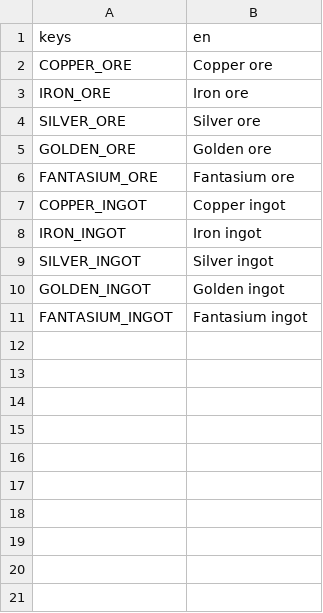
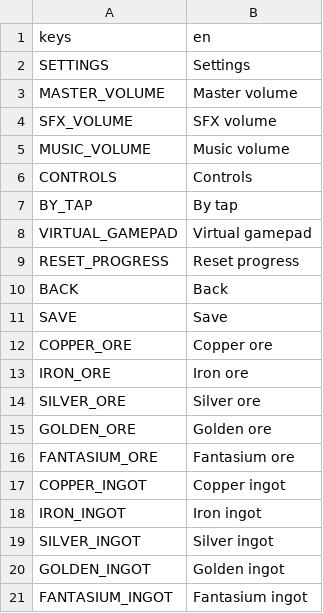
Before and after one commit to legendiguess/blacksmith, a CSV file: translations/english.csv, drawn as a sheet.

```diff
--- a/translations/english.csv
+++ b/translations/english.csv
@@ -1,2 +1,12 @@
 keys	en
+SETTINGS	Settings
+MASTER_VOLUME	Master volume
+SFX_VOLUME	SFX volume
+MUSIC_VOLUME	Music volume
+CONTROLS	Controls
+BY_TAP	By tap
+VIRTUAL_GAMEPAD	Virtual gamepad
+RESET_PROGRESS	Reset progress
+BACK	Back
+SAVE	Save
 COPPER_ORE	Copper ore
```
Also changed, not shown: translations/russian.csv, 10 other files.
